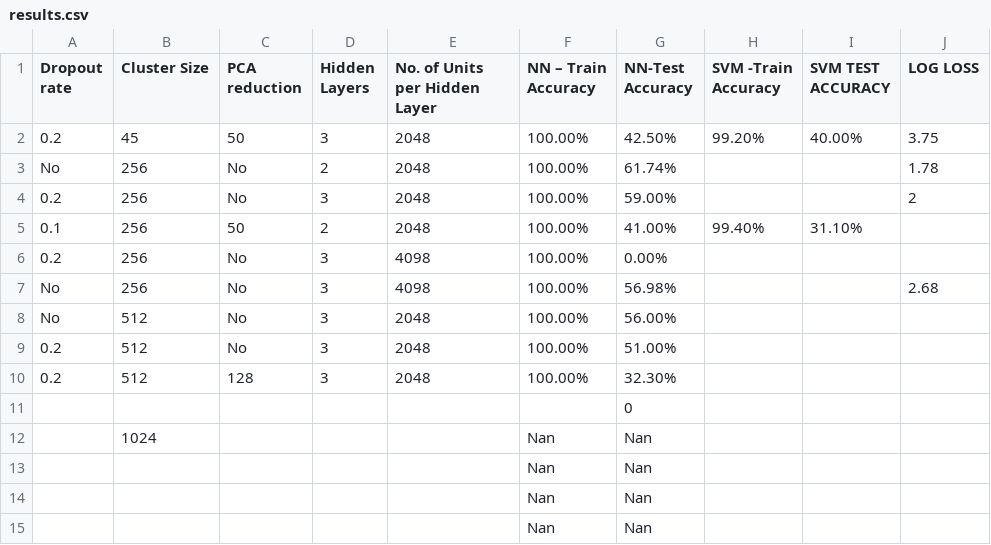
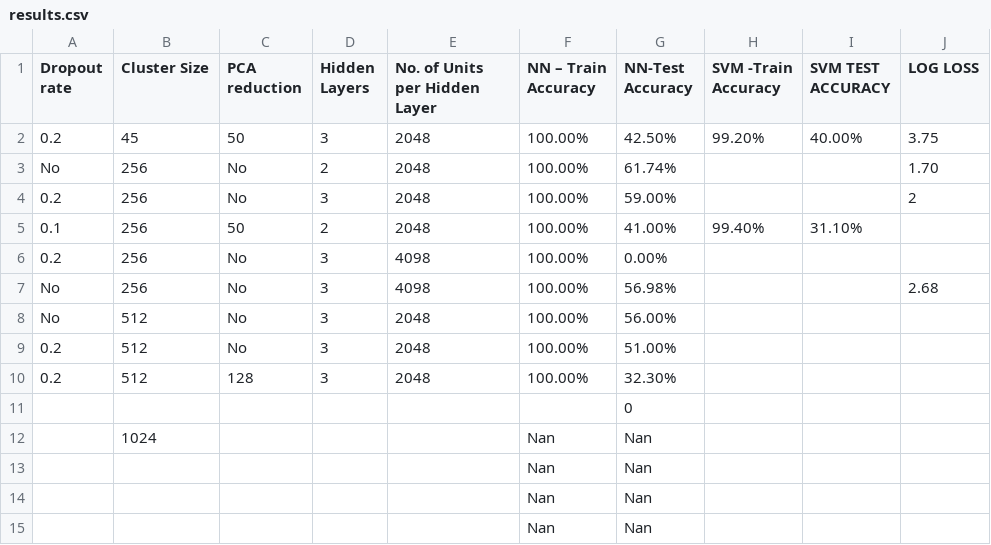
Before and after one commit to RAJATRG/3D-object-recognition, a CSV file: results.csv, drawn as a sheet.

Commit message:
Update results.csv

```diff
--- a/results.csv
+++ b/results.csv
@@ -2,3 +2,3 @@ Dropout rate,Cluster Size,PCA reduction,Hidden Layers,No. of Units per Hidden La
 0.2,45,50,3,2048,100.00%,42.50%,99.20%,40.00%,3.75
-No,256,No,2,2048,100.00%,61.74%,,,1.78
+No,256,No,2,2048,100.00%,61.74%,,,1.70
 0.2,256,No,3,2048,100.00%,59.00%,,,2
```
